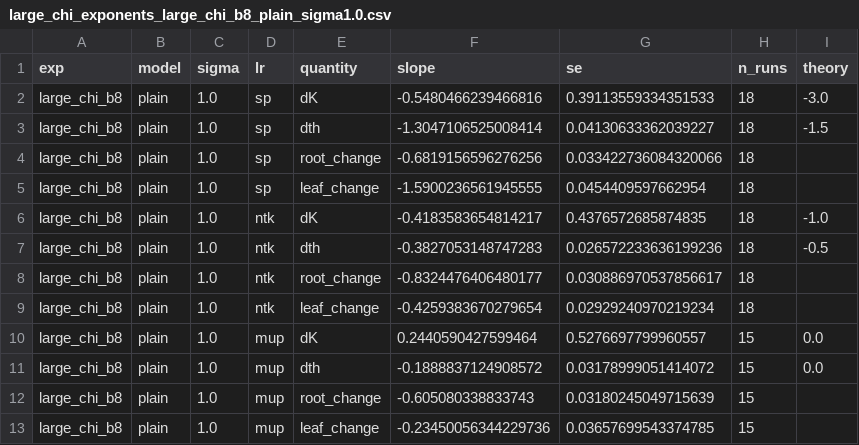
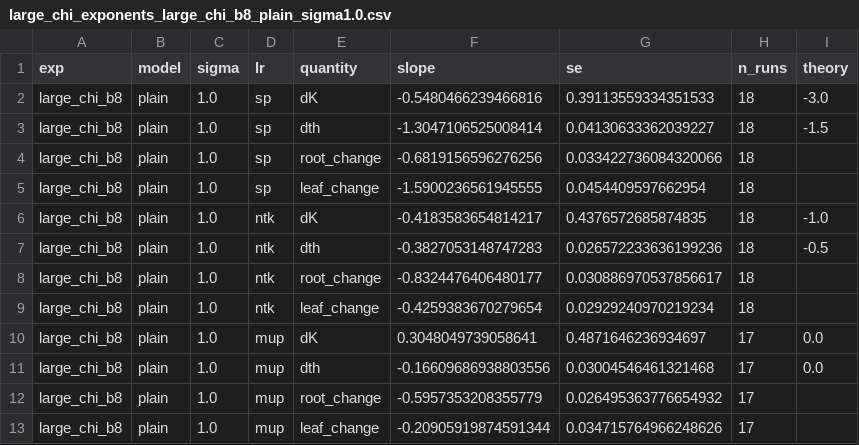
Before and after one commit to seamus-fallows/TTN-regimes, a CSV file: experiments/regime_map/results/large_chi_exponents_large_chi_b8_plain_sigma1.0.csv, drawn as a sheet.

```diff
--- a/experiments/regime_map/results/large_chi_exponents_large_chi_b8_plain_sigma1.0.csv
+++ b/experiments/regime_map/results/large_chi_exponents_large_chi_b8_plain_sigma1.0.csv
@@ -9,5 +9,5 @@ large_chi_b8,plain,1.0,ntk,root_change,-0.8324476406480177,0.030886970537856617,
 large_chi_b8,plain,1.0,ntk,leaf_change,-0.4259383670279654,0.02929240970219234,18,
-large_chi_b8,plain,1.0,mup,dK,0.2440590427599464,0.5276697799960557,15,0.0
-large_chi_b8,plain,1.0,mup,dth,-0.1888837124908572,0.03178999051414072,15,0.0
-large_chi_b8,plain,1.0,mup,root_change,-0.605080338833743,0.03180245049715639,15,
-large_chi_b8,plain,1.0,mup,leaf_change,-0.23450056344229736,0.03657699543374785,15,
+large_chi_b8,plain,1.0,mup,dK,0.3048049739058641,0.4871646236934697,17,0.0
+large_chi_b8,plain,1.0,mup,dth,-0.16609686938803556,0.03004546461321468,17,0.0
+large_chi_b8,plain,1.0,mup,root_change,-0.5957353208355779,0.026495363776654932,17,
+large_chi_b8,plain,1.0,mup,leaf_change,-0.20905919874591344,0.034715764966248626,17,
```
Also changed, not shown: experiments/regime_map/results/boundaries_per_seed_chi_b4.csv, 28 other files.
